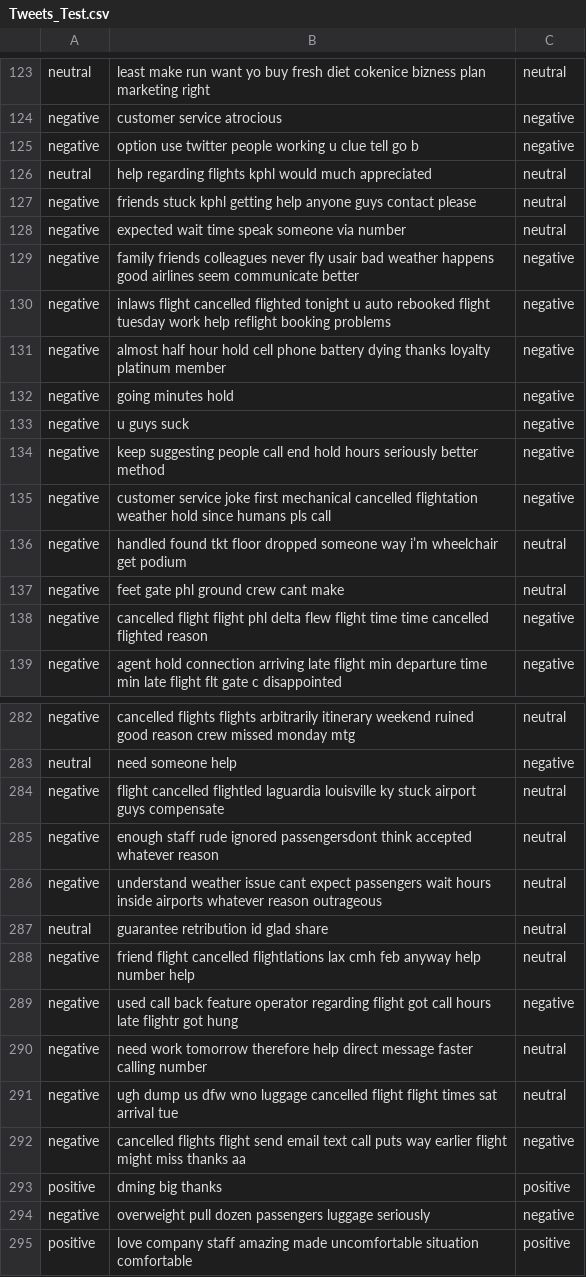
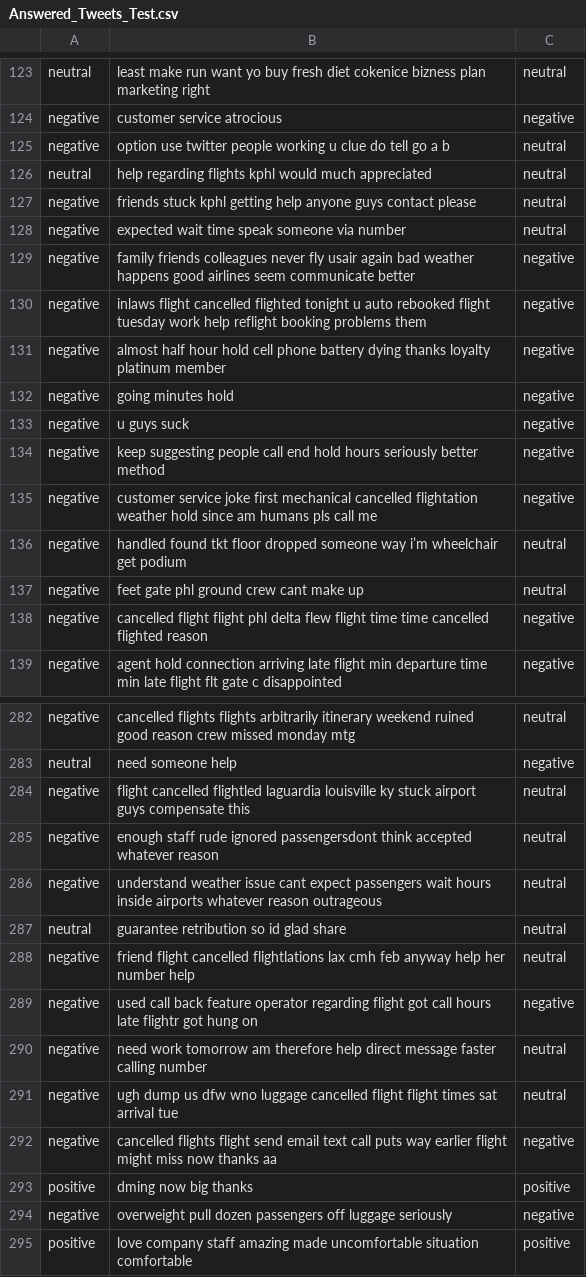
Before and after one commit to ElyanAli/MoodMaster-DSA, a CSV file: Datasets/Answered_Tweets_Test.csv (was Tweets_Test.csv), drawn as a sheet; only a part is shown, gaps mark what is left out; the diff covers the shown part only.

```diff
--- a/Tweets_Test.csv
+++ b/Datasets/Answered_Tweets_Test.csv
@@ -124,3 +124,3 @@ neutral, least make run want yo buy fresh diet cokenice bizness plan marketing r
 negative, customer service atrocious,negative
-negative, option use twitter people working u clue tell go b,negative
+negative, option use twitter people working u clue do tell go a b,neutral
 neutral,  help regarding flights kphl would much appreciated,neutral
@@ -128,4 +128,4 @@ negative, friends stuck kphl getting help anyone guys contact please,neutral
 negative, expected wait time speak someone via  number,neutral
-negative, family friends colleagues never  fly usair bad weather happens good airlines seem communicate better,negative
-negative, inlaws flight cancelled flighted  tonight u auto rebooked  flight tuesday work help reflight booking problems,negative
+negative, family friends colleagues never  fly usair again bad weather happens good airlines seem communicate better,negative
+negative, inlaws flight cancelled flighted  tonight u auto rebooked  flight tuesday work help reflight booking problems them,negative
 negative,  almost half hour hold  cell phone battery dying  thanks loyalty platinum member,negative
@@ -134,5 +134,5 @@ negative, u guys suck,negative
 negative, keep suggesting people call  end hold hours seriously better method,negative
-negative, customer service joke first mechanical cancelled flightation weather hold since  humans pls call,negative
+negative, customer service joke first mechanical cancelled flightation weather hold since  am humans pls call me,negative
 negative, handled found tkt floor dropped someone way  i’m wheelchair  get podium,neutral
-negative,  feet gate phl ground crew cant make,neutral
+negative,  feet gate phl ground crew cant make up,neutral
 negative, cancelled flight flight  phl delta flew flight time time cancelled flighted reason,negative
@@ -283,13 +283,13 @@ negative, cancelled flights flights arbitrarily itinerary  weekend ruined good r
 neutral, need someone help,negative
-negative, flight cancelled flightled laguardia louisville ky  stuck airport guys compensate,neutral
+negative, flight cancelled flightled laguardia louisville ky  stuck airport guys compensate this,neutral
 negative,  enough staff rude  ignored passengersdont think accepted whatever reason,neutral
 negative, understand weather issue cant expect passengers wait  hours inside airports whatever reason outrageous,neutral
-neutral, guarantee retribution id glad share,neutral
-negative, friend flight cancelled flightlations lax cmh feb  anyway help  number help,neutral
-negative, used call back feature operator regarding flight got call  hours late flightr got hung ,negative
-negative, need work tomorrow therefore help  direct message faster calling  number ,neutral
+neutral, guarantee retribution so id glad share,neutral
+negative, friend flight cancelled flightlations lax cmh feb  anyway help her  number help,neutral
+negative, used call back feature operator regarding flight got call  hours late flightr got hung on ,negative
+negative, need work tomorrow am therefore help  direct message faster calling  number ,neutral
 negative,  ugh dump us dfw wno luggage cancelled flight flight  times sat arrival tue,neutral
-negative, cancelled flights flight send email text call puts way earlier flight might miss thanks aa,negative
-positive, dming big thanks,positive
-negative,  overweight pull  dozen passengers luggage seriously,negative
+negative, cancelled flights flight send email text call puts way earlier flight might miss now thanks aa,negative
+positive, dming now big thanks,positive
+negative,  overweight pull  dozen passengers off luggage seriously,negative
 positive, love company staff amazing made uncomfortable situation comfortable,positive
```
Also changed, not shown: 67 edited cells elsewhere in this file, 2 other files.
